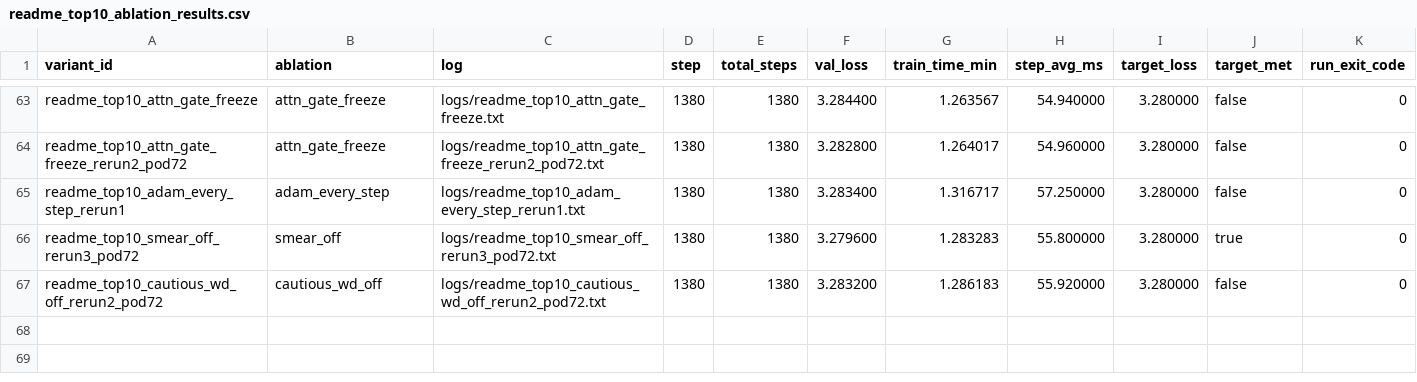
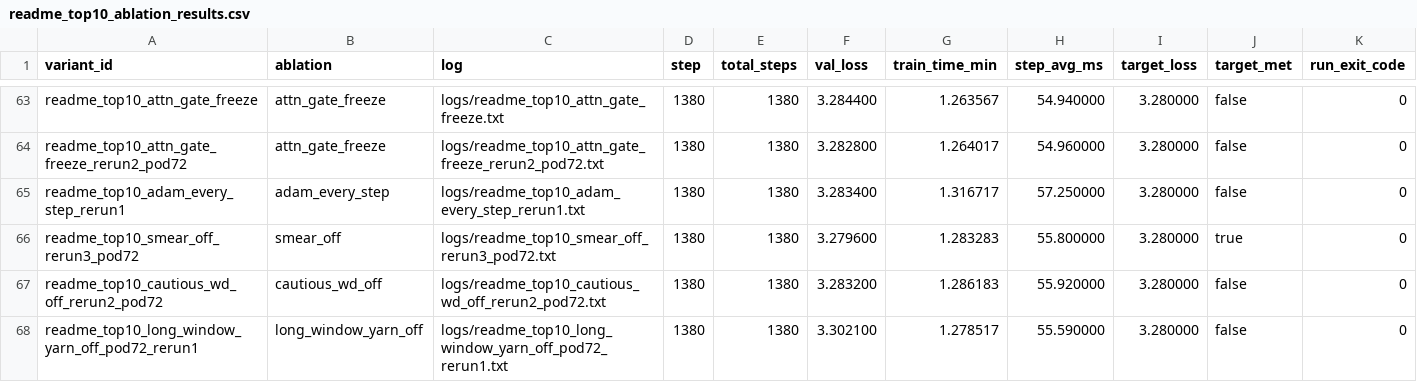
Before and after one commit to novitalabs/modded-nanogpt, a CSV file: experiments/results/readme_top10_ablation_results.csv, drawn as a sheet; only a part is shown, gaps mark what is left out; the diff names each change by its address in the sheet, - before the commit and + after, or states it on an @@ line.

Commit message:
arthur-codex: long_window_yarn_off_pod72_rerun1 成功完成，val_loss=3.3021，...
Arthur analysis: codex-1780591021943-5c4bf8ea
Reason: 1 run(s) finished
Changed files: 8
Experiment IDs: readme-top10-long-window-yarn-off-pod72-rerun1
Run IDs: readme-top10-long-window-yarn-off-pod72-rerun1-1780590721-97bd29c4
Input code commits: c916fd9d8858687c0683478c09d2ad85be1d6d65

```diff
--- a/experiments/results/readme_top10_ablation_results.csv
+++ b/experiments/results/readme_top10_ablation_results.csv
+row 68: readme_top10_long_window_yarn_off_pod72_rerun1 | long_window_yarn_off | logs/readme_top10_long_window_yarn_off_pod72_rerun1.txt | 1380 | 1380 | 3.302100 | 1.278517 | 55.590000 | 3.280000 | false | 0
```
Also changed, not shown: experiments/results/local_reruns.csv, experiments/results/log_results.csv, 5 other files.
